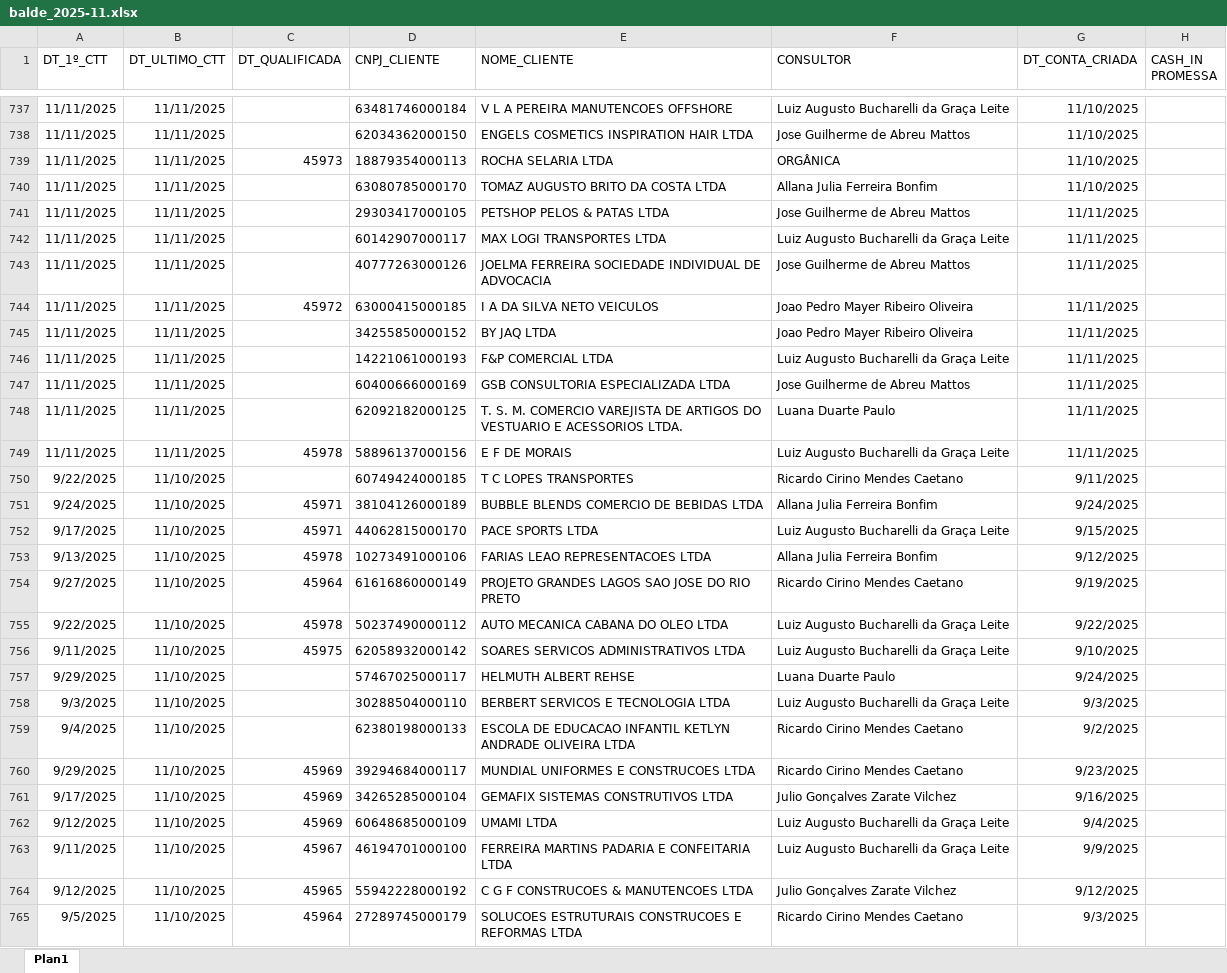
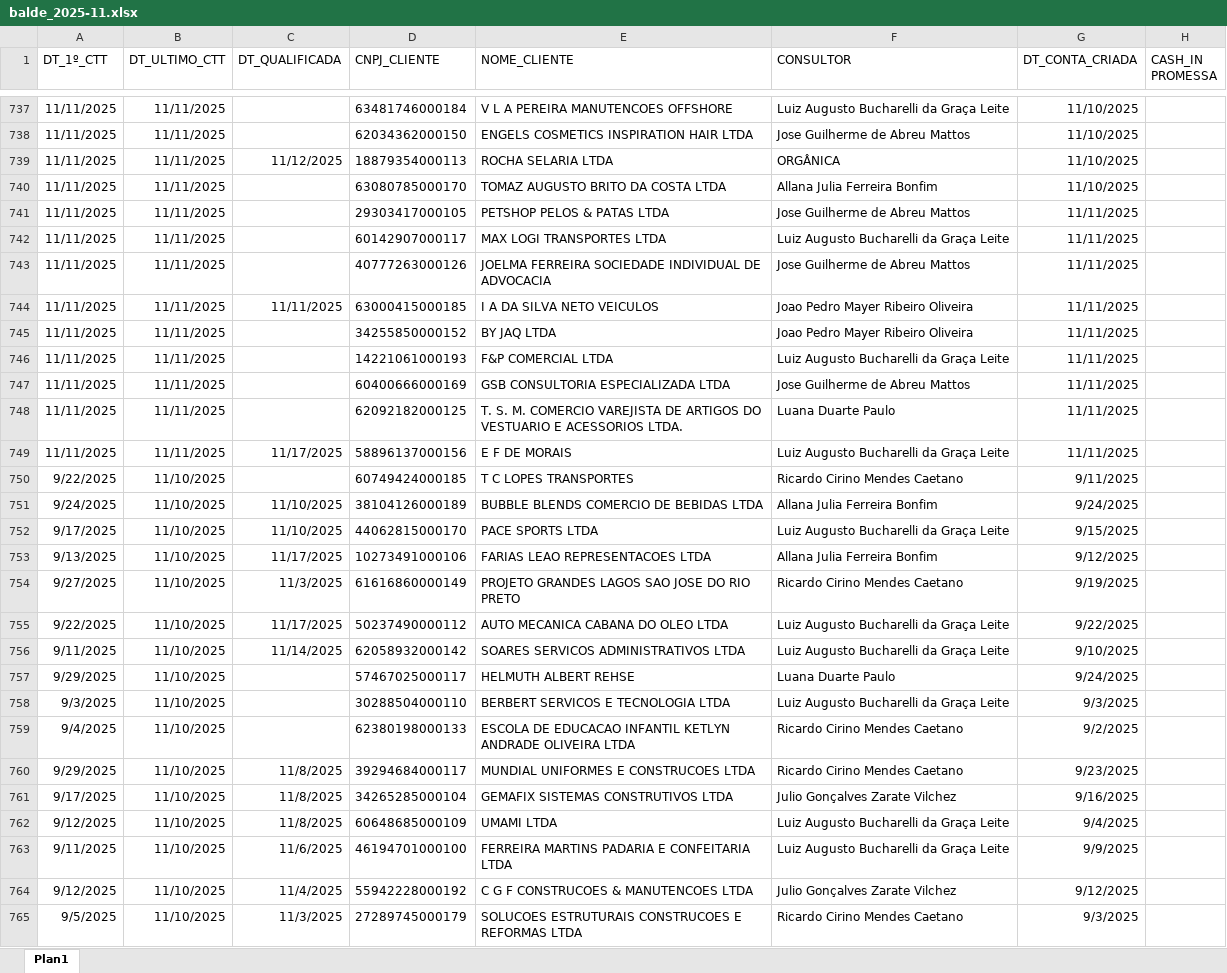
Before and after one commit to Augusto05/atlas, an Excel workbook: first-atlas/balde_2025-11.xlsx, sheet Plan1, drawn as a sheet; only a part is shown, gaps mark what is left out; values as stored, in another font and other column widths than the file's, no borders; the diff covers the shown part only; the diff names each change by its address in the sheet, - before the commit and + after, or states it on an @@ line.

Commit message:
updated balde

```diff
--- a/first-atlas/balde_2025-11.xlsx (sheet Plan1)
+++ b/first-atlas/balde_2025-11.xlsx (sheet Plan1)
-C739 (DT_QUALIFICADA): 45973
+C739 (DT_QUALIFICADA): 11/12/2025
-C744 (DT_QUALIFICADA): 45972
+C744 (DT_QUALIFICADA): 11/11/2025
-C749 (DT_QUALIFICADA): 45978
+C749 (DT_QUALIFICADA): 11/17/2025
-C751:C752 (DT_QUALIFICADA): 45971
+C751:C752 (DT_QUALIFICADA): 11/10/2025
-C753 (DT_QUALIFICADA): 45978
+C753 (DT_QUALIFICADA): 11/17/2025
-C754 (DT_QUALIFICADA): 45964
+C754 (DT_QUALIFICADA): 11/3/2025
-C755 (DT_QUALIFICADA): 45978
+C755 (DT_QUALIFICADA): 11/17/2025
-C756 (DT_QUALIFICADA): 45975
+C756 (DT_QUALIFICADA): 11/14/2025
-C760:C762 (DT_QUALIFICADA): 45969
+C760:C762 (DT_QUALIFICADA): 11/8/2025
-C763 (DT_QUALIFICADA): 45967
+C763 (DT_QUALIFICADA): 11/6/2025
-C764 (DT_QUALIFICADA): 45965
+C764 (DT_QUALIFICADA): 11/4/2025
-C765 (DT_QUALIFICADA): 45964
+C765 (DT_QUALIFICADA): 11/3/2025
```
Also changed, not shown: 661 edited cells elsewhere in this sheet, 1 other file.
